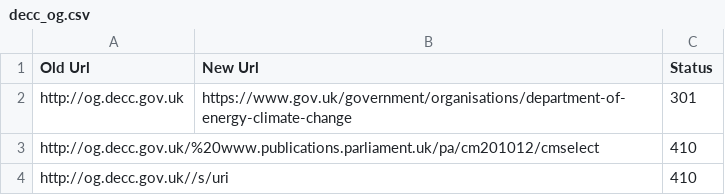
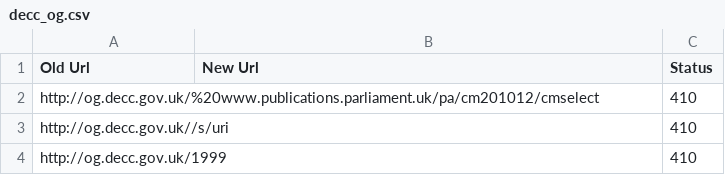
Before and after one commit to alphagov/transition-config, a CSV file: data/mappings/decc_og.csv, drawn as a sheet; only a part is shown; the shorter side is filled out with more unchanged rows; the diff names each change by its address in the sheet, - before the commit and + after, or states it on an @@ line.

```diff
--- a/data/mappings/decc_og.csv
+++ b/data/mappings/decc_og.csv
-row 2: http://og.decc.gov.uk | https://www.gov.uk/government/organisations/department-of-energy-climate-change | 301
```
Also changed, not shown: data/mappings/cabinetoffice.csv, data/mappings/improve.csv, 19 other files.
